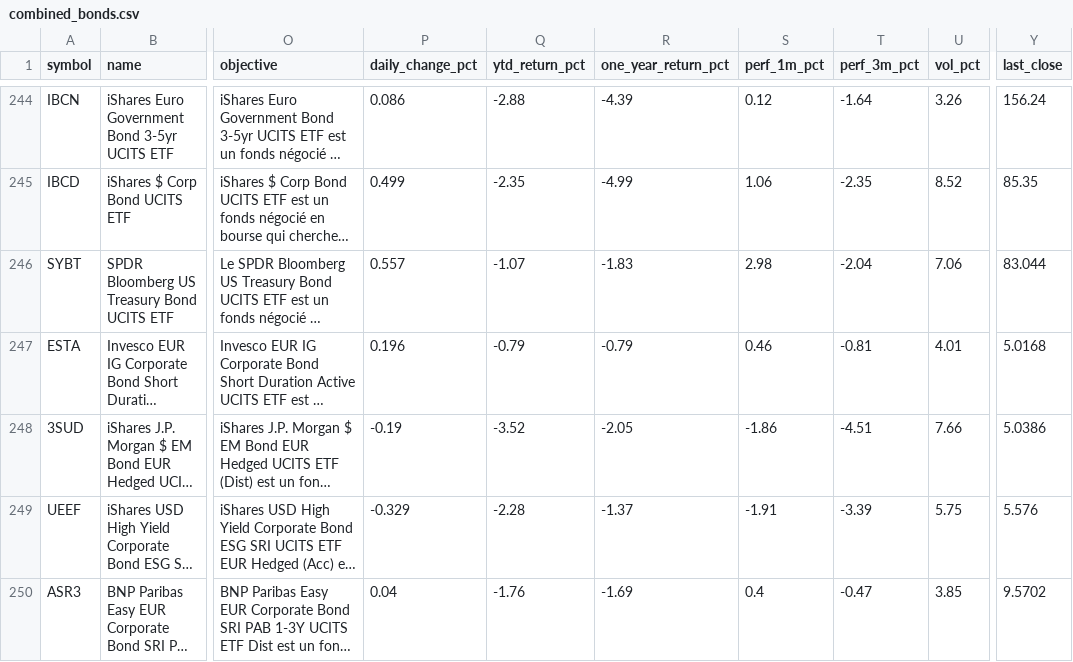
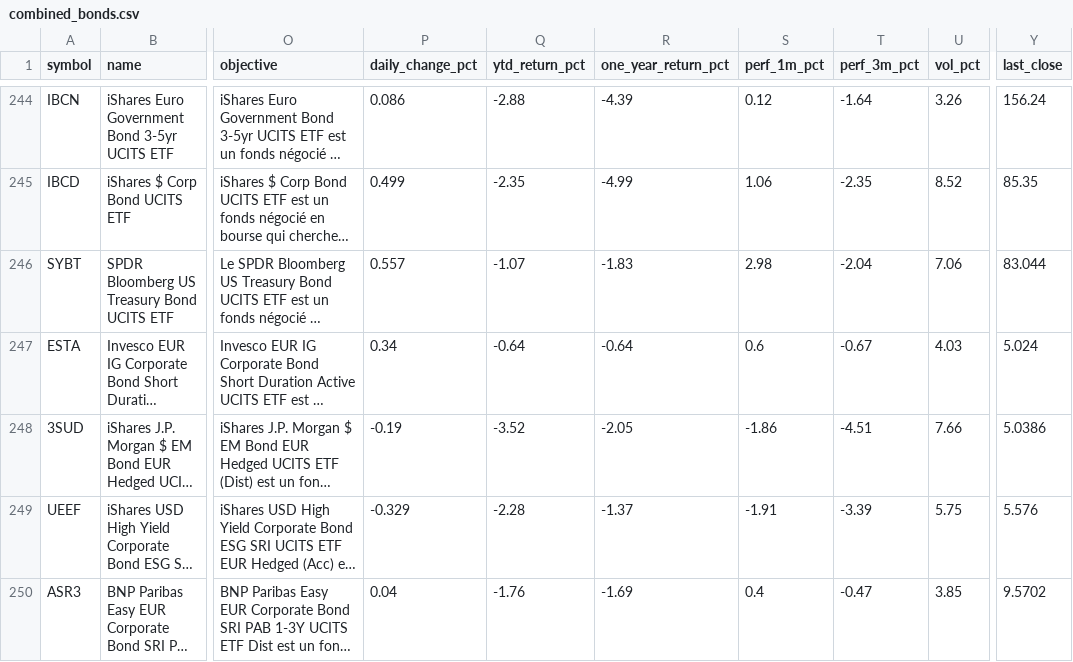
Before and after one commit to Bencode92/stock-analysis-platform, a CSV file: data/combined_bonds.csv, drawn as a sheet; only a part is shown, gaps mark what is left out; long unchanged cells end in …; the diff names each change by its address in the sheet, - before the commit and + after, or states it on an @@ line.

```diff
--- a/data/combined_bonds.csv
+++ b/data/combined_bonds.csv
-P247 (daily_change_pct): 0.196
+P247 (daily_change_pct): 0.34
-Q247 (ytd_return_pct): -0.79
+Q247 (ytd_return_pct): -0.64
-R247 (one_year_return_pct): -0.79
+R247 (one_year_return_pct): -0.64
-S247 (perf_1m_pct): 0.46
+S247 (perf_1m_pct): 0.6
-T247 (perf_3m_pct): -0.81
+T247 (perf_3m_pct): -0.67
-U247 (vol_pct): 4.01
+U247 (vol_pct): 4.03
-Y247 (last_close): 5.0168
+Y247 (last_close): 5.024
```
Also changed, not shown: data/combined_etfs.csv, data/daily_metrics_bonds.csv, 3 other files.
